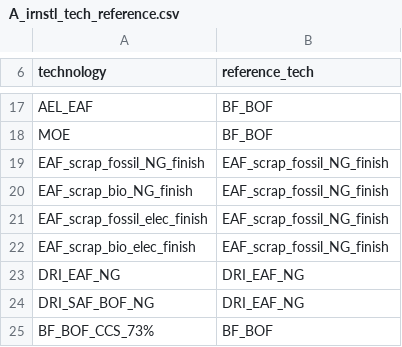
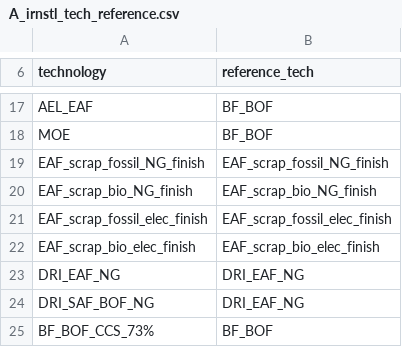
Before and after one commit to russellhz/gcam-core, a CSV file: input/gcamdata/inst/extdata/energy/A_irnstl_tech_reference.csv, drawn as a sheet; only a part is shown, gaps mark what is left out; the diff names each change by its address in the sheet, - before the commit and + after, or states it on an @@ line.

```diff
--- a/input/gcamdata/inst/extdata/energy/A_irnstl_tech_reference.csv
+++ b/input/gcamdata/inst/extdata/energy/A_irnstl_tech_reference.csv
-B20 (reference_tech): EAF_scrap_fossil_NG_finish
+B20 (reference_tech): EAF_scrap_bio_NG_finish
-B21 (reference_tech): EAF_scrap_fossil_NG_finish
+B21 (reference_tech): EAF_scrap_fossil_elec_finish
-B22 (reference_tech): EAF_scrap_fossil_NG_finish
+B22 (reference_tech): EAF_scrap_bio_elec_finish
```
Also changed, not shown: input/gcamdata/inst/extdata/energy/A323.globaltech_shrwt.csv, input/gcamdata/inst/extdata/policy/A_CCap_Constraint.csv, 11 other files.
